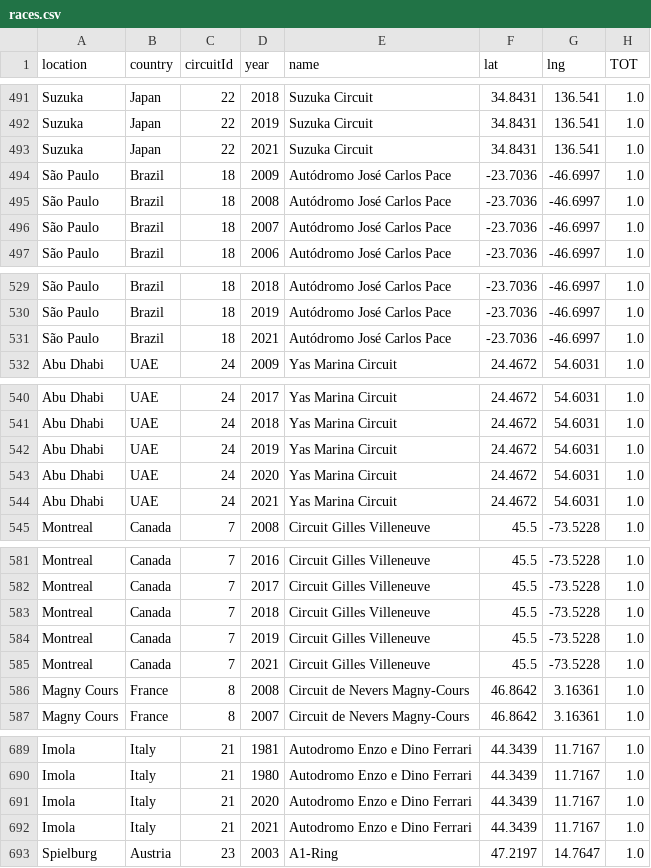
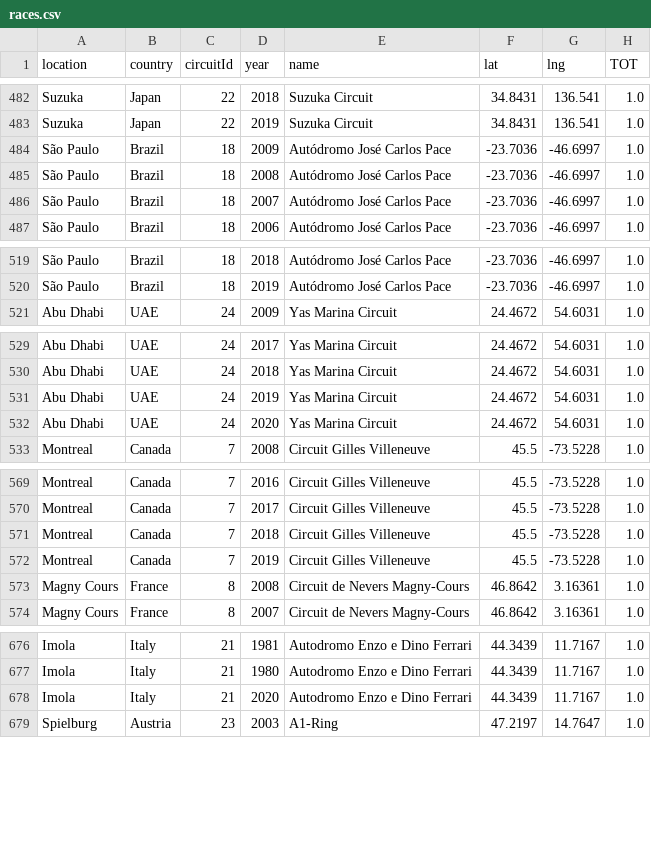
Before and after one commit to Thomberger/DataViz_Perso, a CSV file: Data_processed/races.csv, drawn as a sheet; only a part is shown, gaps mark what is left out; the diff covers the shown part only; the diff names each change by its address in the sheet, - before the commit and + after, or states it on an @@ line.

```diff
--- a/Data_processed/races.csv
+++ b/Data_processed/races.csv
-row 493: Suzuka | Japan | 22 | 2021 | Suzuka Circuit | 34.8431 | 136.541 | 1.0
-row 531: São Paulo | Brazil | 18 | 2021 | Autódromo José Carlos Pace | -23.7036 | -46.6997 | 1.0
-row 544: Abu Dhabi | UAE | 24 | 2021 | Yas Marina Circuit | 24.4672 | 54.6031 | 1.0
-row 585: Montreal | Canada | 7 | 2021 | Circuit Gilles Villeneuve | 45.5 | -73.5228 | 1.0
-row 692: Imola | Italy | 21 | 2021 | Autodromo Enzo e Dino Ferrari | 44.3439 | 11.7167 | 1.0
```
Also changed, not shown: 18 removed rows elsewhere in this file, Data_processed/laps.csv, 4 other files.
